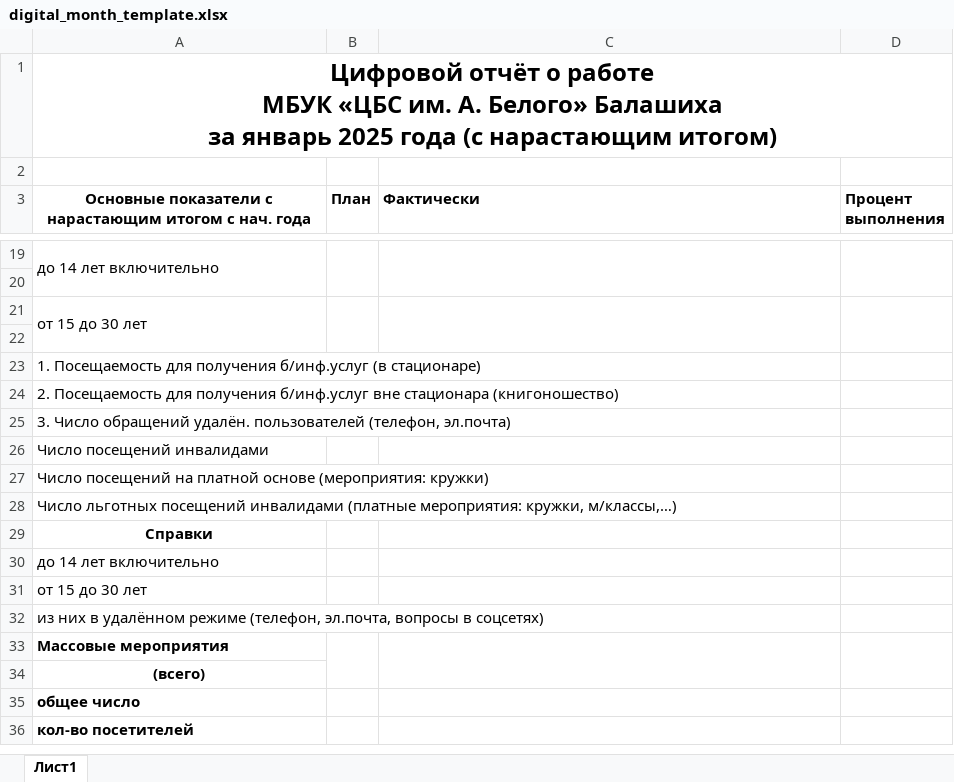
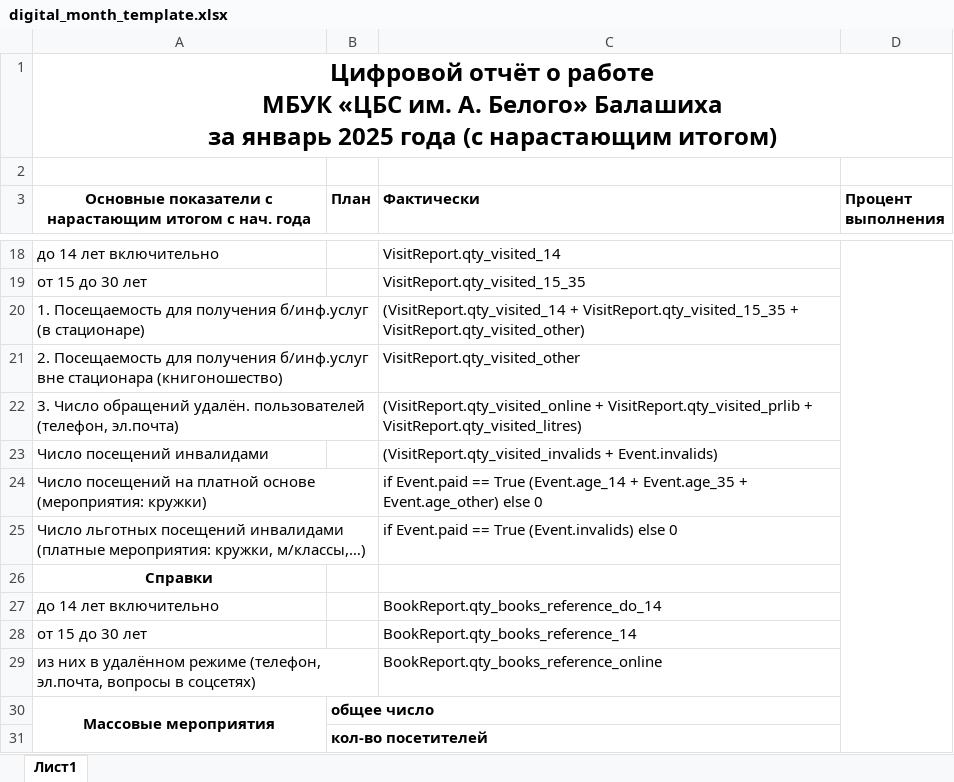
Before and after one commit to checkago/erp, an Excel workbook: apps/reports/excell/digital_month_template.xlsx, sheet Лист1, drawn as a sheet; only a part is shown, gaps mark what is left out; values as stored, in another font and other column widths than the file's, no borders; removed rows and columns are numbered as before the commit, all else as after; the diff covers the shown part only; the diff names each change by its address in the sheet, - before the commit and + after, or states it on an @@ line.

```diff
--- a/apps/reports/excell/digital_month_template.xlsx (sheet Лист1)
+++ b/apps/reports/excell/digital_month_template.xlsx (sheet Лист1)
-A19:A20 merged
-B19:B20 merged
-C18 (Фактически): (empty)
+C18 (Фактически): VisitReport.qty_visited_14
-C19:C20 merged
-D19:D20 merged
+D18:D43 merged
-row 20: (empty)
-A21:A22 merged
-B21:B22 merged
-C19 (Фактически): (empty)
+C19 (Фактически): VisitReport.qty_visited_15_35
-C21:C22 merged
-D21:D22 merged
-row 22: (empty)
-C20 (Фактически): (empty)
+C20 (Фактически): (VisitReport.qty_visited_14 + VisitReport.qty_visited_15_35 + VisitReport.qty_visited_other)
-C21 (Фактически): (empty)
+C21 (Фактически): VisitReport.qty_visited_other
-C22 (Фактически): (empty)
+C22 (Фактически): (VisitReport.qty_visited_online + VisitReport.qty_visited_prlib + VisitReport.qty_visited_litres)
-C23 (Фактически): (empty)
+C23 (Фактически): (VisitReport.qty_visited_invalids + Event.invalids)
-C24 (Фактически): (empty)
+C24 (Фактически): if Event.paid == True (Event.age_14 + Event.age_35 + Event.age_other) else 0
-C25 (Фактически): (empty)
+C25 (Фактически): if Event.paid == True (Event.invalids) else 0
-C27 (Фактически): (empty)
+C27 (Фактически): BookReport.qty_books_reference_do_14
-C28 (Фактически): (empty)
+C28 (Фактически): BookReport.qty_books_reference_14
-C29 (Фактически): (empty)
+C29 (Фактически): BookReport.qty_books_reference_online
-A30 alignment: left
+A30 alignment: center
+A30:A31 merged
-B30 (План): (empty)
+B30 (План): общее число
-B33:B34 merged
-C33:C34 merged
-D33:D34 merged
-row 34: (всего)
-row 35: общее число
-row 36: кол-во посетителей
+row 31:  | кол-во посетителей
```
Also changed, not shown: 6 added rows, 10 removed rows, 22 edited cells, cell formats and merged cells elsewhere in this sheet.
